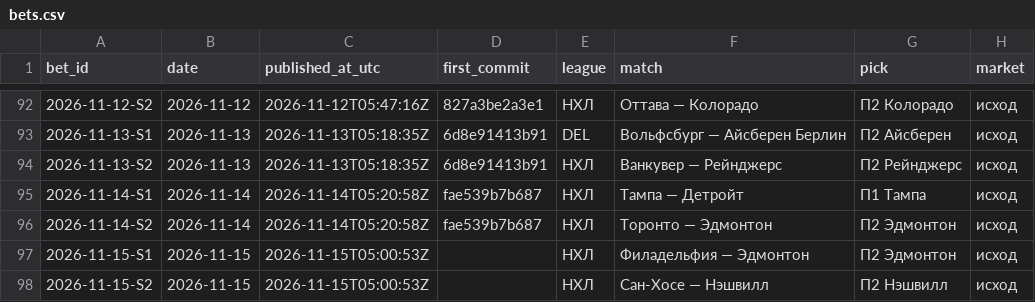
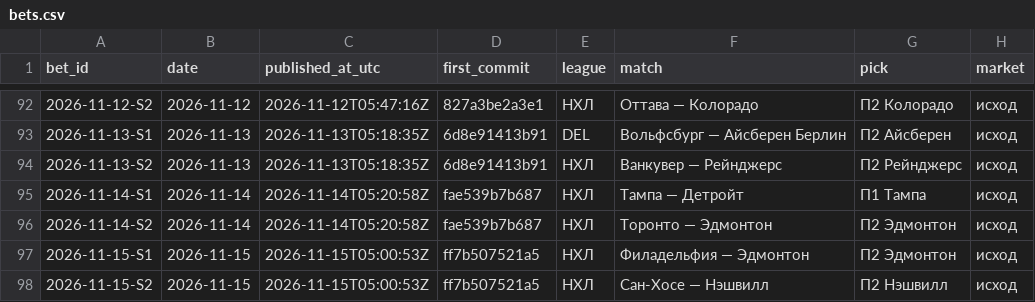
Before and after one commit to kenlampnn-prog/capper-day, a CSV file: data/bets.csv, drawn as a sheet; only a part is shown, gaps mark what is left out; the diff names each change by its address in the sheet, - before the commit and + after, or states it on an @@ line.

Commit message:
Capper Day 15.11: first_commit купона ff7b507 в журнале, Telegram message_id 138–141

```diff
--- a/data/bets.csv
+++ b/data/bets.csv
-D97:D98 (first_commit): (empty)
+D97:D98 (first_commit): ff7b507521a5
```
Also changed, not shown: 3 other files.
